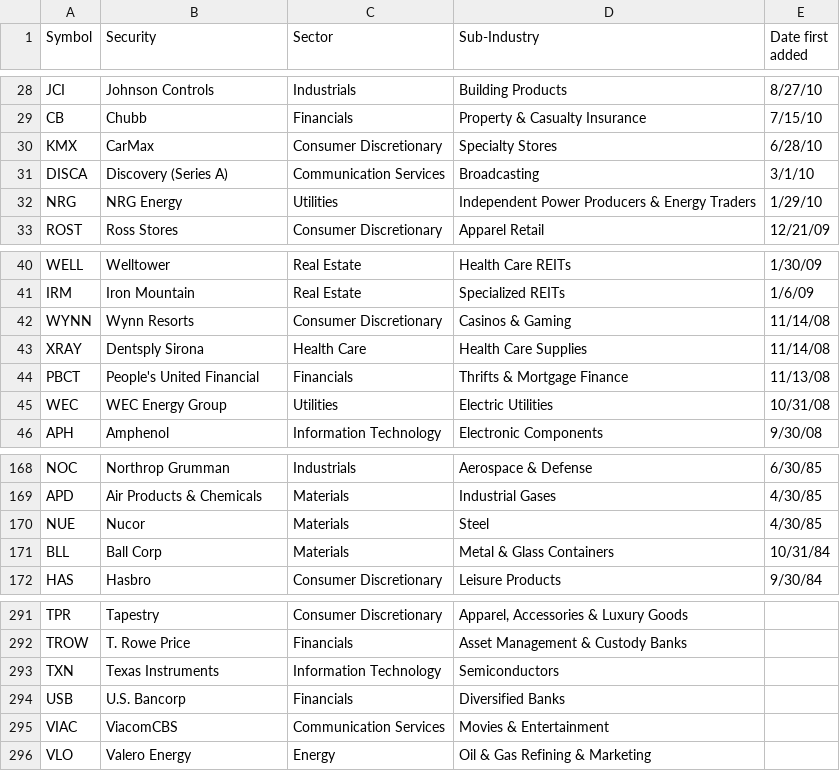
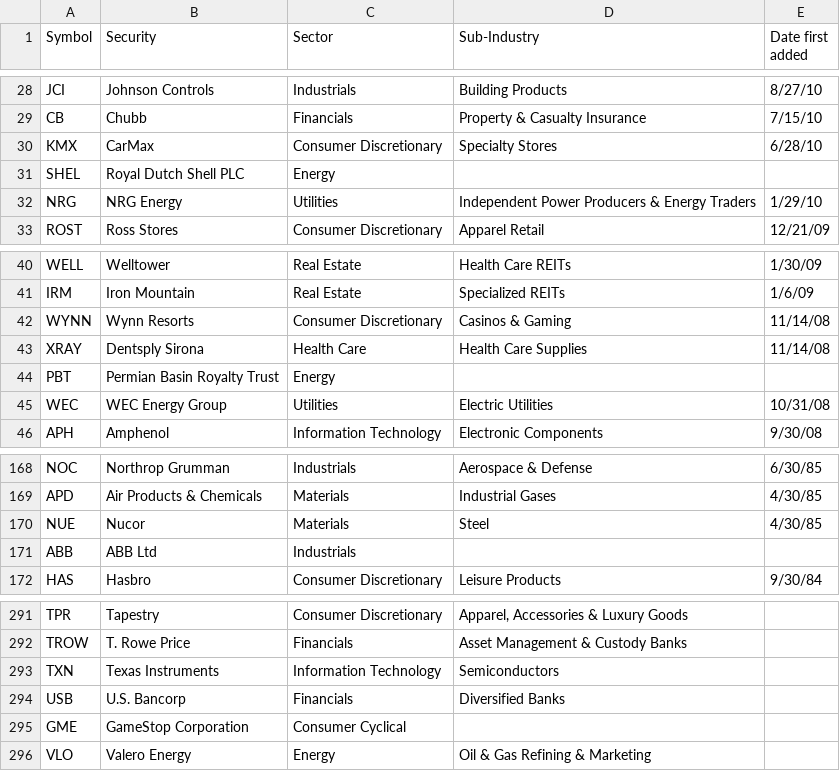
Before and after one commit to dwave-examples/portfolio-optimization, a CSV file: data/stocks_symbols.csv, drawn as a sheet; only a part is shown, gaps mark what is left out; removed rows and columns are numbered as before the commit, all else as after; the diff names each change by its address in the sheet, - before the commit and + after, or states it on an @@ line.

Commit message:
Fix to handle NaN data from data reader.

```diff
--- a/data/stocks_symbols.csv
+++ b/data/stocks_symbols.csv
-row 31: DISCA | Discovery (Series A) | Communication Services | Broadcasting | 3/1/10
+row 31: SHEL | Royal Dutch Shell PLC | Energy
-row 44: PBCT | People's United Financial | Financials | Thrifts & Mortgage Finance | 11/13/08
+row 44: PBT | Permian Basin Royalty Trust | Energy
-row 171: BLL | Ball Corp | Materials | Metal & Glass Containers | 10/31/84
+row 171: ABB | ABB Ltd | Industrials
-row 295: VIAC | ViacomCBS | Communication Services | Movies & Entertainment
+row 295: GME | GameStop Corporation | Consumer Cyclical
```
Also changed, not shown: 1 other file.
